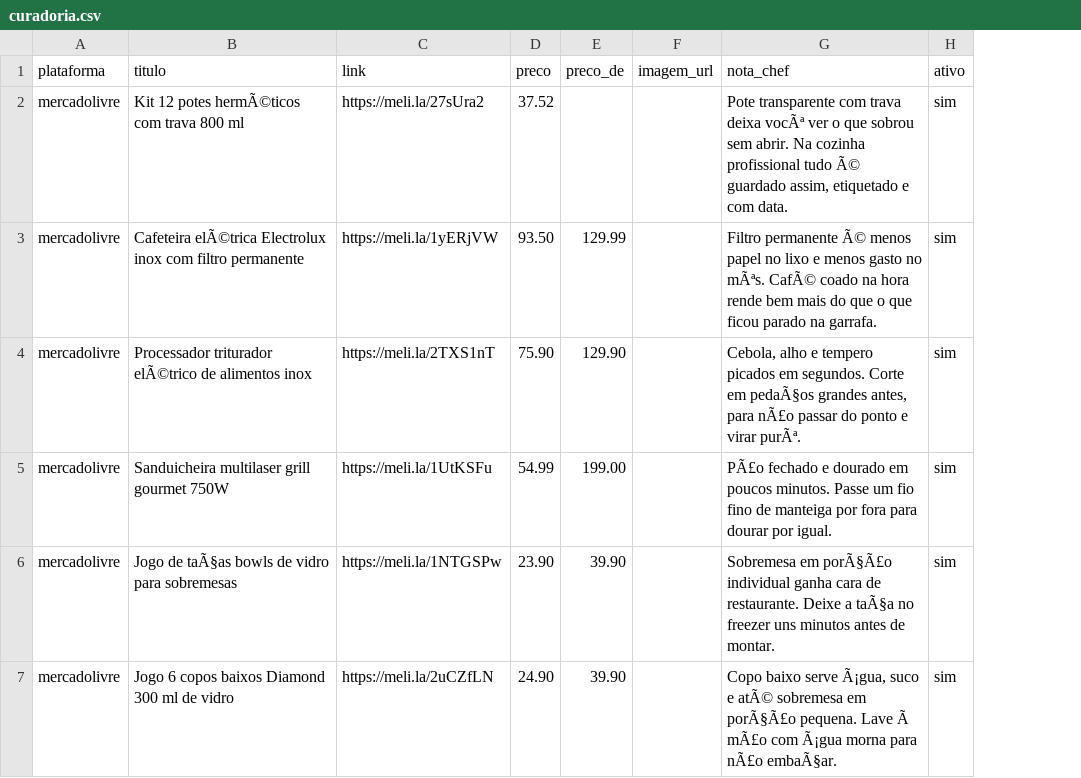
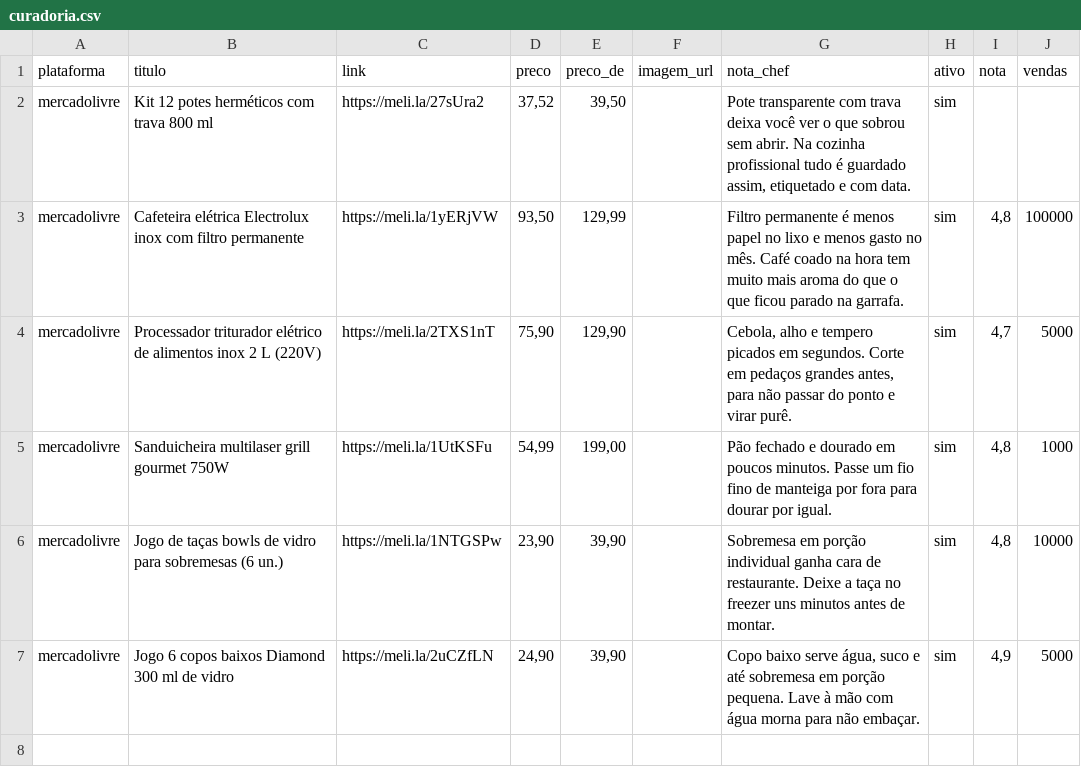
Before and after one commit to kauepetiz-design/GHOST, a CSV file: data/curadoria.csv, drawn as a sheet; the diff names each change by its address in the sheet, - before the commit and + after, or states it on an @@ line.

Commit message:
Update curadoria.csv to include nota and vendas
Added 'nota' and 'vendas' columns to product data.

```diff
--- a/data/curadoria.csv
+++ b/data/curadoria.csv
+column I (nota), rows 3-7: 4,8 | 4,7 | 4,8 | 4,8 | 4,9
+column J (vendas), rows 3-7: 100000 | 5000 | 1000 | 10000 | 5000
-B2 (titulo): Kit 12 potes hermÃ©ticos com trava 800 ml
+B2 (titulo): Kit 12 potes herméticos com trava 800 ml
-D2 (preco): 37.52
+D2 (preco): 37,52
-E2 (preco_de): (empty)
+E2 (preco_de): 39,50
-G2 (nota_chef): …trava deixa vocÃª ver o que sobrou sem abrir. Na cozinha profissional tudo Ã© guardado assim,…
+G2 (nota_chef): …trava deixa você ver o que sobrou sem abrir. Na cozinha profissional tudo é guardado assim,…
-B3 (titulo): Cafeteira elÃ©trica Electrolux inox…
+B3 (titulo): Cafeteira elétrica Electrolux inox…
-D3 (preco): 93.50
+D3 (preco): 93,50
-E3 (preco_de): 129.99
+E3 (preco_de): 129,99
-G3 (nota_chef): Filtro permanente Ã© menos papel no lixo e menos gasto no mÃªs. CafÃ© coado na hora rende bem mais do que…
+G3 (nota_chef): Filtro permanente é menos papel no lixo e menos gasto no mês. Café coado na hora tem muito mais aroma do que…
-B4 (titulo): Processador triturador elÃ©trico de alimentos inox
+B4 (titulo): Processador triturador elétrico de alimentos inox 2 L (220V)
-D4 (preco): 75.90
+D4 (preco): 75,90
-E4 (preco_de): 129.90
+E4 (preco_de): 129,90
-G4 (nota_chef): …Corte em pedaÃ§os grandes antes, para nÃ£o passar do ponto e virar purÃª.
+G4 (nota_chef): …Corte em pedaços grandes antes, para não passar do ponto e virar purê.
-D5 (preco): 54.99
+D5 (preco): 54,99
-E5 (preco_de): 199.00
+E5 (preco_de): 199,00
-G5 (nota_chef): PÃ£o fechado e…
+G5 (nota_chef): Pão fechado e…
-B6 (titulo): Jogo de taÃ§as bowls de vidro para sobremesas
+B6 (titulo): Jogo de taças bowls de vidro para sobremesas (6 un.)
-D6 (preco): 23.90
+D6 (preco): 23,90
-E6:E7 (preco_de): 39.90
+E6:E7 (preco_de): 39,90
-G6 (nota_chef): Sobremesa em porÃ§Ã£o individual ganha cara de restaurante. Deixe a taÃ§a no freezer…
+G6 (nota_chef): Sobremesa em porção individual ganha cara de restaurante. Deixe a taça no freezer…
-D7 (preco): 24.90
+D7 (preco): 24,90
-G7 (nota_chef): …baixo serve Ã¡gua, suco e atÃ© sobremesa em porÃ§Ã£o pequena. Lave Ã mÃ£o com Ã¡gua morna para nÃ£o embaÃ§ar.
+G7 (nota_chef): …baixo serve água, suco e até sobremesa em porção pequena. Lave à mão com água morna para não embaçar.
```
